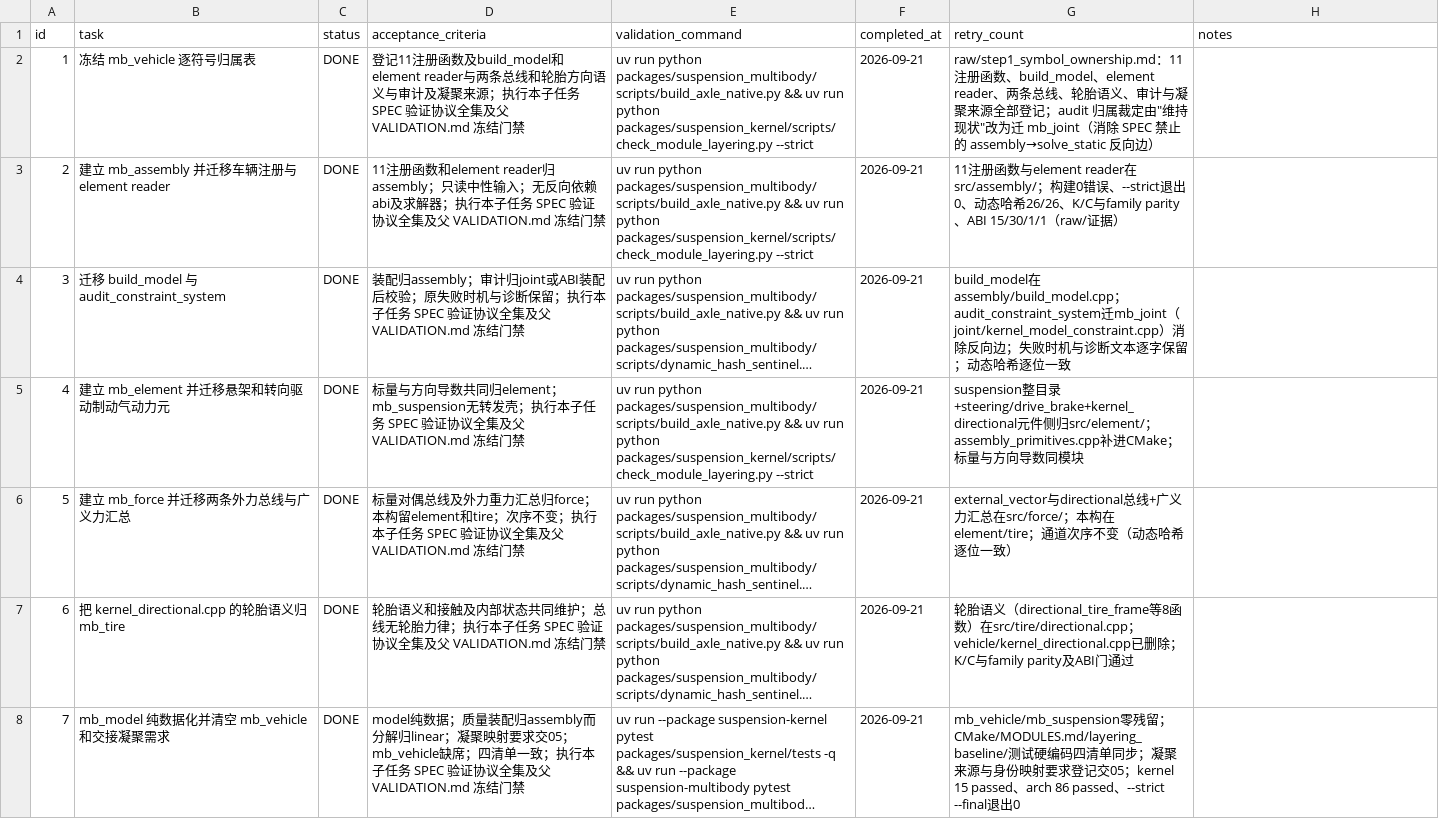
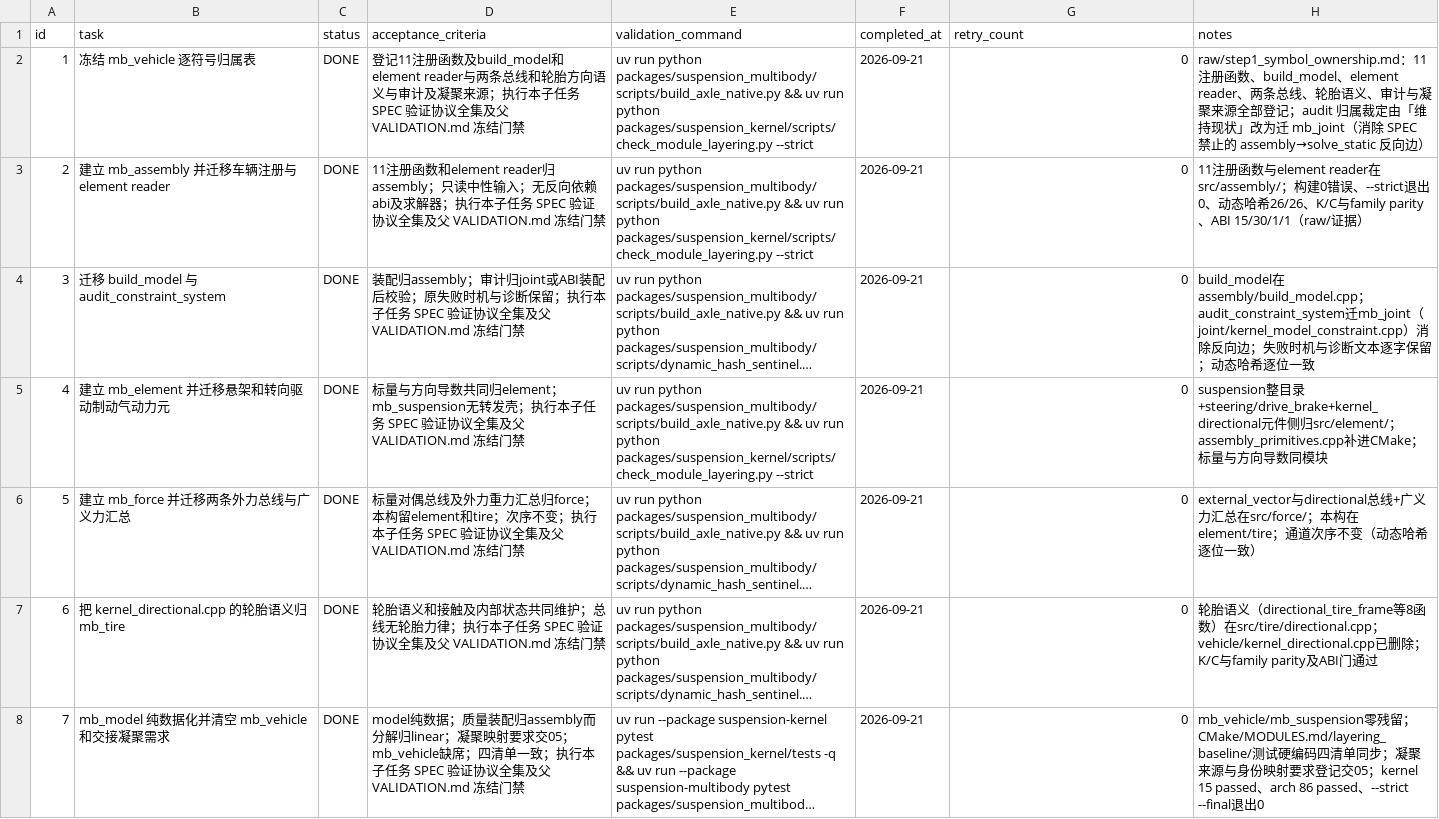
Before and after one commit to 1191415541/open-kinematics, a CSV file: .codex-tasks/20260921-architecture-deviation-closure/tasks/20260921-04-ownership/TODO.csv, drawn as a sheet; long unchanged cells end in …; the diff names each change by its address in the sheet, - before the commit and + after, or states it on an @@ line.

Commit message:
按用户裁决 A1 修订 Epic 计划口径（05-09 实施前的第 3 级计划修改）
原因：05 实施前侦查证明原 Goal G2/G3 与「不得重录数值基线」不可同时成立——
native 无按 body 的力元力旋量通道（ComponentLoad.global_load/local_load/endpoint 全由
api.py:742 的 Python 本构产生）；凝聚迁入 native 会改变 native 收到的 body 集合
（实测 CONDENSE_WELDS=0 下 body 22→23），而整车门为字节级 sha256
（case_parity_check.py:398-410）。证据：tasks/20260921-05-native-facts/raw/step1_channel_mapping.md

修订内容（A1）：
- G2 收窄为「删除其中已无生产调用者的旧模块」；G3 收窄为「力元本构删除以 05 可选通道
  实际启用为前提，通道未启用期间允许保留」；关节残差/Jacobian 与反力求解仍无条件删除。
- 凝聚保留 Python 作者层，native kind="fixed" 关节作契约等价实现 + 等价性测试与体 ID 映射登记。
- 元件报告缺口按「向后兼容可选扩展、默认关闭」补 C++ 输出；默认路径 artifact 字节不变，
  两个字节级门保持绿；契约版本允许 1→2，ABI 七符号与版本号（15/30/1）不动。
- Done-When 增「数值门为独立项」与凝聚等价性核对；08 矩阵闭合补第三态（保留+登记）。

改动文件：EPIC.md、SUBTASKS.csv、PROGRESS.md、05/06/08/09 的 SPEC 与 TODO、04 SPEC。

流程：首审 5 项阻断（改 SPEC 未同步兄弟真源）→ 复审 5 项清零+1 项同源遗漏 → 全部修复 →
终审「可通过」。另修复两处编辑事故造成的真源结构损坏（SUBTASKS 误删 07 行并重复 08 行；
04 TODO 缺 retry_count 列）。现状实测：SUBTASKS 9 行 11 字段依赖链完整，各 TODO 无空字段。

本轮只改规划文件，未运行生产构建或数值测试，未把任何实施行标为完成。

```diff
--- a/.codex-tasks/20260921-architecture-deviation-closure/tasks/20260921-04-ownership/TODO.csv
+++ b/.codex-tasks/20260921-architecture-deviation-closure/tasks/20260921-04-ownership/TODO.csv
-G2 (retry_count): raw/step1_symbol_ownership.md：11 注册函数、build_model、element reader、两条总线、轮胎语义、审计与凝聚来源全部登记；audit 归属裁定由"维持现状"改为迁 mb_joint（消除 SPEC 禁止的 assembly→solve_static 反向边）
+G2 (retry_count): 0
-H2 (notes): (empty)
+H2 (notes): raw/step1_symbol_ownership.md：11 注册函数、build_model、element reader、两条总线、轮胎语义、审计与凝聚来源全部登记；audit 归属裁定由「维持现状」改为迁 mb_joint（消除 SPEC 禁止的 assembly→solve_static 反向边）
-G3 (retry_count): 11注册函数与element reader在src/assembly/；构建0错误、--strict退出0、动态哈希26/26、K/C与family parity、ABI 15/30/1/1（raw/证据）
+G3 (retry_count): 0
-H3 (notes): (empty)
+H3 (notes): 11注册函数与element reader在src/assembly/；构建0错误、--strict退出0、动态哈希26/26、K/C与family parity、ABI 15/30/1/1（raw/证据）
-G4 (retry_count): build_model在assembly/build_model.cpp；audit_constraint_system迁mb_joint（joint/kernel_model_constraint.cpp）消除反向边；失败时机与诊断文本逐字保留；动态哈希逐位一致
+G4 (retry_count): 0
-H4 (notes): (empty)
+H4 (notes): build_model在assembly/build_model.cpp；audit_constraint_system迁mb_joint（joint/kernel_model_constraint.cpp）消除反向边；失败时机与诊断文本逐字保留；动态哈希逐位一致
-G5 (retry_count): suspension整目录+steering/drive_brake+kernel_directional元件侧归src/element/；assembly_primitives.cpp补进CMake；标量与方向导数同模块
+G5 (retry_count): 0
-H5 (notes): (empty)
+H5 (notes): suspension整目录+steering/drive_brake+kernel_directional元件侧归src/element/；assembly_primitives.cpp补进CMake；标量与方向导数同模块
-G6 (retry_count): external_vector与directional总线+广义力汇总在src/force/；本构在element/tire；通道次序不变（动态哈希逐位一致）
+G6 (retry_count): 0
-H6 (notes): (empty)
+H6 (notes): external_vector与directional总线+广义力汇总在src/force/；本构在element/tire；通道次序不变（动态哈希逐位一致）
-G7 (retry_count): 轮胎语义（directional_tire_frame等8函数）在src/tire/directional.cpp；vehicle/kernel_directional.cpp已删除；K/C与family parity及ABI门通过
+G7 (retry_count): 0
-H7 (notes): (empty)
+H7 (notes): 轮胎语义（directional_tire_frame等8函数）在src/tire/directional.cpp；vehicle/kernel_directional.cpp已删除；K/C与family parity及ABI门通过
-G8 (retry_count): mb_vehicle/mb_suspension零残留；CMake/MODULES.md/layering_baseline/测试硬编码四清单同步；凝聚来源与身份映射要求登记交05；kernel 15 passed、arch 86 passed、--strict --final退出0
+G8 (retry_count): 0
-H8 (notes): (empty)
+H8 (notes): mb_vehicle/mb_suspension零残留；CMake/MODULES.md/layering_baseline/测试硬编码四清单同步；凝聚来源与身份映射要求登记交05；kernel 15 passed、arch 86 passed、--strict --final退出0
```
Also changed, not shown: .codex-tasks/20260921-architecture-deviation-closure/SUBTASKS.csv, .codex-tasks/20260921-architecture-deviation-closure/tasks/20260921-05-native-facts/TODO.csv, 12 other files.
